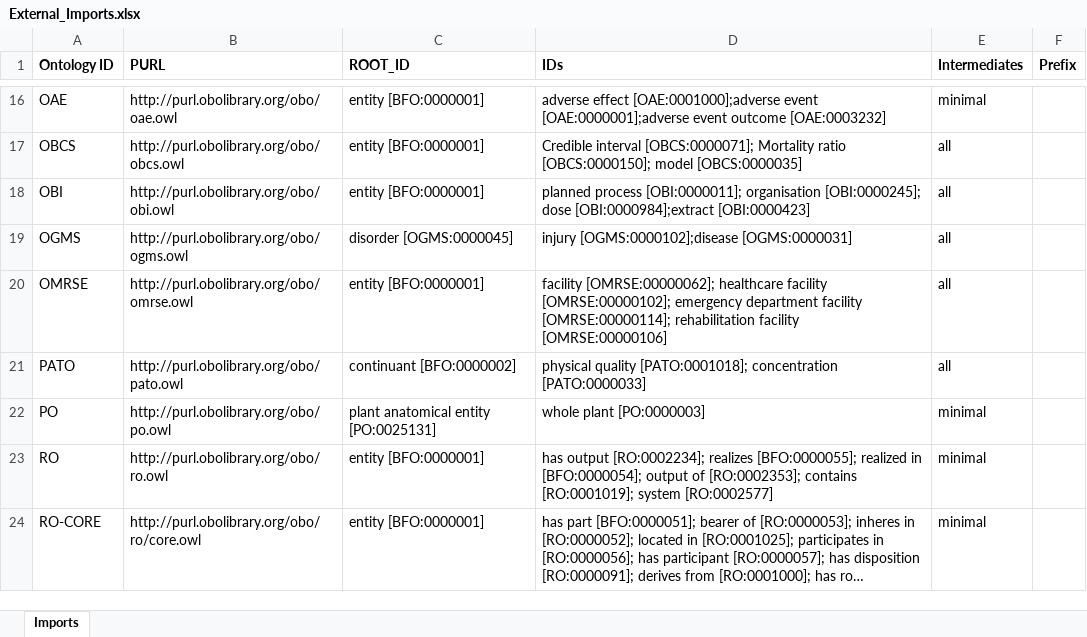
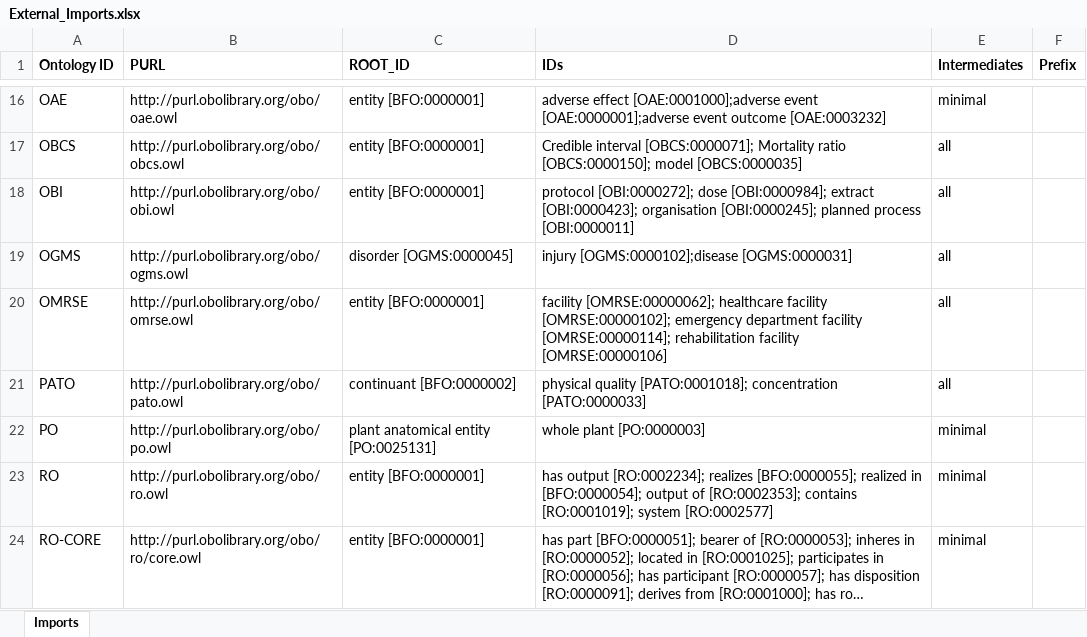
Before and after one commit to b-gehrke/addiction-ontology, an Excel workbook: imports/External_Imports.xlsx, sheet Imports, drawn as a sheet; only a part is shown, gaps mark what is left out; long unchanged cells end in …; values as stored, in another font and other column widths than the file's, no borders; the diff names each change by its address in the sheet, - before the commit and + after, or states it on an @@ line.

Commit message:
Imported protocol [OBI:0000272]

```diff
--- a/imports/External_Imports.xlsx (sheet Imports)
+++ b/imports/External_Imports.xlsx (sheet Imports)
-D18 (IDs): planned process [OBI:0000011]; organisation [OBI:0000245]; dose [OBI:0000984];extract [OBI:0000423]
+D18 (IDs): protocol [OBI:0000272]; dose [OBI:0000984]; extract [OBI:0000423]; organisation [OBI:0000245]; planned process [OBI:0000011]
```
